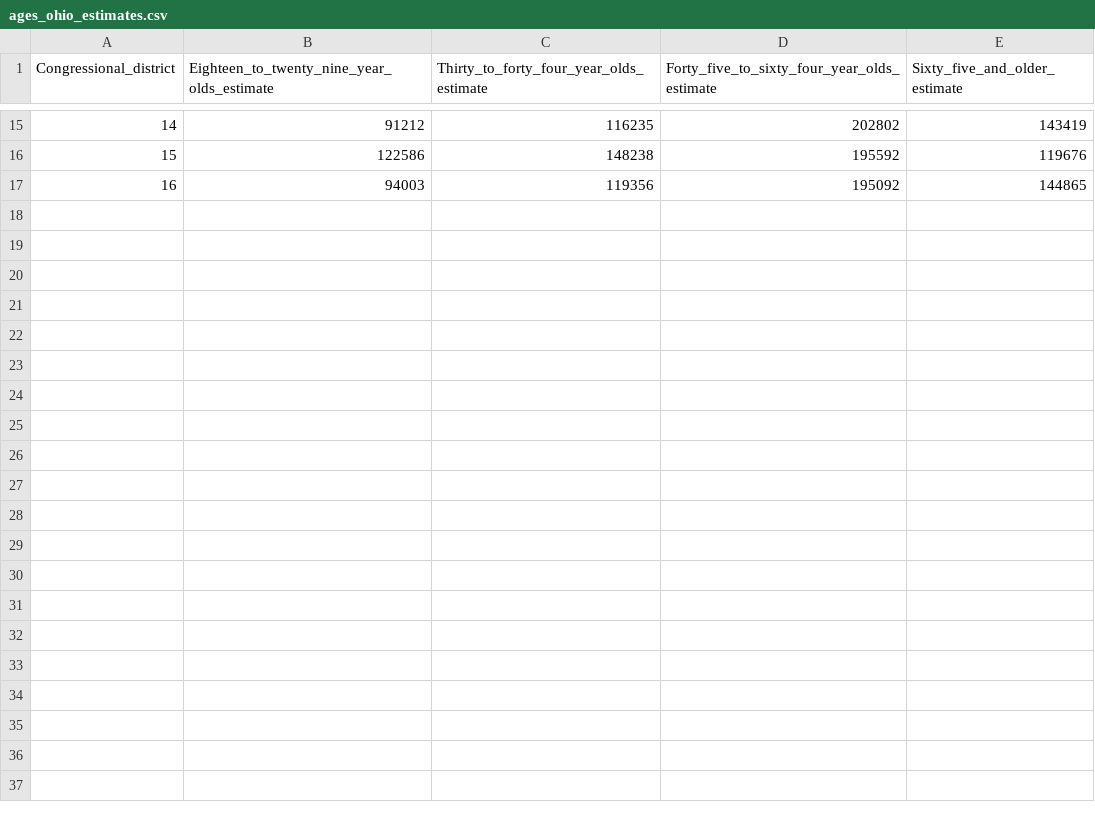
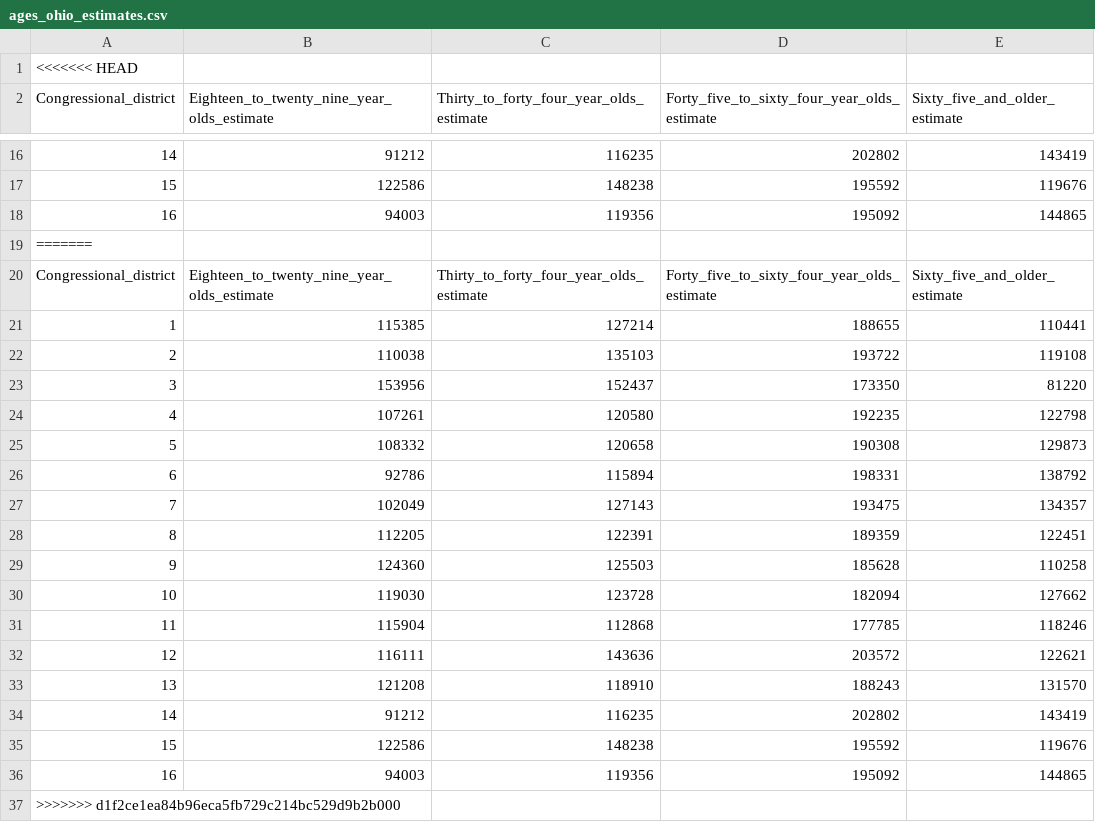
Before and after one commit to sakonakouma/Citizen-Voting-Age-Population-Analysis, a CSV file: data/ages_ohio_estimates.csv, drawn as a sheet; only a part is shown, gaps mark what is left out.

```diff
--- a/data/ages_ohio_estimates.csv
+++ b/data/ages_ohio_estimates.csv
@@ -1 +1,2 @@
+<<<<<<< HEAD
 Congressional_district,Eighteen_to_twenty_nine_year_olds_estimate,Thirty_to_forty_four_year_olds_estimate,Forty_five_to_sixty_four_year_olds_estimate,Sixty_five_and_older_estimate
@@ -17 +18,20 @@ Congressional_district,Eighteen_to_twenty_nine_year_olds_estimate,Thirty_to_fort
 16,94003,119356,195092,144865
+=======
+Congressional_district,Eighteen_to_twenty_nine_year_olds_estimate,Thirty_to_forty_four_year_olds_estimate,Forty_five_to_sixty_four_year_olds_estimate,Sixty_five_and_older_estimate
+1,115385,127214,188655,110441
+2,110038,135103,193722,119108
+3,153956,152437,173350,81220
+4,107261,120580,192235,122798
+5,108332,120658,190308,129873
+6,92786,115894,198331,138792
+7,102049,127143,193475,134357
+8,112205,122391,189359,122451
+9,124360,125503,185628,110258
+10,119030,123728,182094,127662
+11,115904,112868,177785,118246
+12,116111,143636,203572,122621
+13,121208,118910,188243,131570
+14,91212,116235,202802,143419
+15,122586,148238,195592,119676
+16,94003,119356,195092,144865
+>>>>>>> d1f2ce1ea84b96eca5fb729c214bc529d9b2b000
```
Also changed, not shown: data/ages_ohio_percents.csv, 10 other files.
